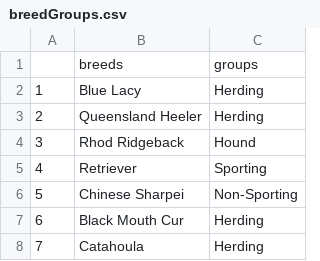
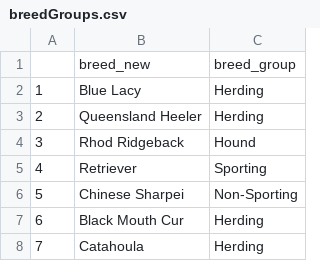
Before and after one commit to bonfirefan/shelter-outcomes, a CSV file: breedGroups.csv, drawn as a sheet; only a part is shown; removed rows and columns are numbered as before the commit, all else as after; the diff names each change by its address in the sheet, - before the commit and + after, or states it on an @@ line.

Commit message:
Changes made to color/breed grouping

```diff
--- a/breedGroups.csv
+++ b/breedGroups.csv
-row 1:  | breeds | groups
+row 1:  | breed_new | breed_group
```
Also changed, not shown: colorGroups.csv, 2 other files.
